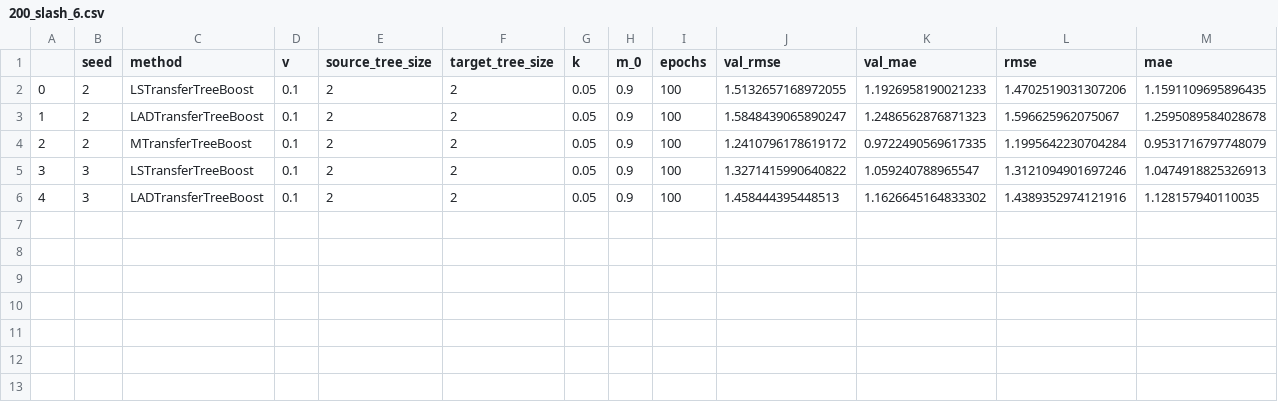
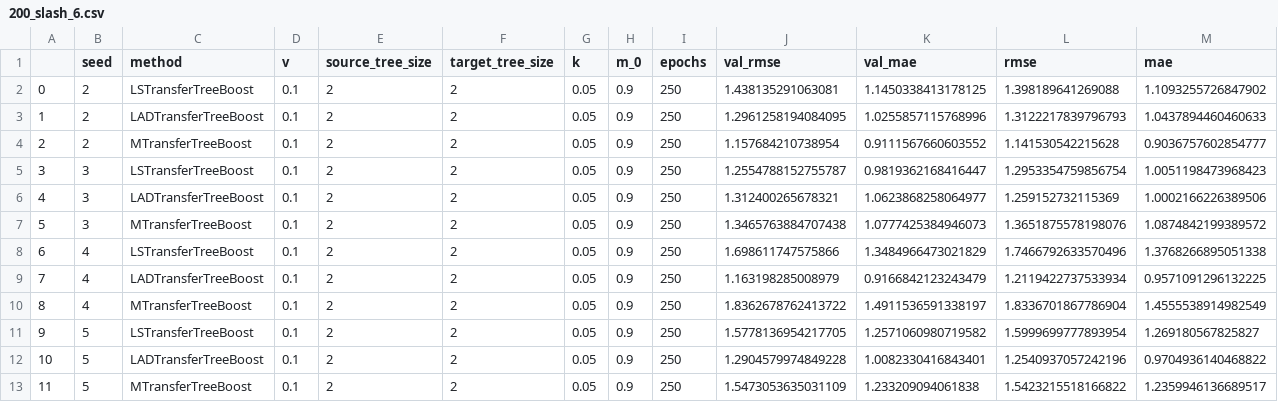
Before and after one commit to DageBjorne/transfertreeboost, a CSV file: friedman1_simul/results/200_slash_6.csv, drawn as a sheet.

```diff
--- a/friedman1_simul/results/200_slash_6.csv
+++ b/friedman1_simul/results/200_slash_6.csv
@@ -1,6 +1,13 @@
 ,seed,method,v,source_tree_size,target_tree_size,k,m_0,epochs,val_rmse,val_mae,rmse,mae
-0,2,LSTransferTreeBoost,0.1,2,2,0.05,0.9,100,1.5132657168972055,1.1926958190021233,1.4702519031307206,1.1591109695896435
-1,2,LADTransferTreeBoost,0.1,2,2,0.05,0.9,100,1.5848439065890247,1.2486562876871323,1.596625962075067,1.2595089584028678
-2,2,MTransferTreeBoost,0.1,2,2,0.05,0.9,100,1.2410796178619172,0.9722490569617335,1.1995642230704284,0.9531716797748079
-3,3,LSTransferTreeBoost,0.1,2,2,0.05,0.9,100,1.3271415990640822,1.059240788965547,1.3121094901697246,1.0474918825326913
-4,3,LADTransferTreeBoost,0.1,2,2,0.05,0.9,100,1.458444395448513,1.1626645164833302,1.4389352974121916,1.128157940110035
+0,2,LSTransferTreeBoost,0.1,2,2,0.05,0.9,250,1.438135291063081,1.1450338413178125,1.398189641269088,1.1093255726847902
+1,2,LADTransferTreeBoost,0.1,2,2,0.05,0.9,250,1.2961258194084095,1.0255857115768996,1.3122217839796793,1.0437894460460633
+2,2,MTransferTreeBoost,0.1,2,2,0.05,0.9,250,1.157684210738954,0.9111567660603552,1.141530542215628,0.9036757602854777
+3,3,LSTransferTreeBoost,0.1,2,2,0.05,0.9,250,1.2554788152755787,0.9819362168416447,1.2953354759856754,1.0051198473968423
+4,3,LADTransferTreeBoost,0.1,2,2,0.05,0.9,250,1.312400265678321,1.0623868258064977,1.259152732115369,1.0002166226389506
+5,3,MTransferTreeBoost,0.1,2,2,0.05,0.9,250,1.3465763884707438,1.0777425384946073,1.3651875578198076,1.0874842199389572
+6,4,LSTransferTreeBoost,0.1,2,2,0.05,0.9,250,1.698611747575866,1.3484966473021829,1.7466792633570496,1.3768266895051338
+7,4,LADTransferTreeBoost,0.1,2,2,0.05,0.9,250,1.163198285008979,0.9166842123243479,1.2119422737533934,0.9571091296132225
+8,4,MTransferTreeBoost,0.1,2,2,0.05,0.9,250,1.8362678762413722,1.4911536591338197,1.8336701867786904,1.4555538914982549
+9,5,LSTransferTreeBoost,0.1,2,2,0.05,0.9,250,1.5778136954217705,1.2571060980719582,1.5999699777893954,1.269180567825827
+10,5,LADTransferTreeBoost,0.1,2,2,0.05,0.9,250,1.2904579974849228,1.0082330416843401,1.2540937057242196,0.9704936140468822
+11,5,MTransferTreeBoost,0.1,2,2,0.05,0.9,250,1.5473053635031109,1.233209094061838,1.5423215518166822,1.2359946136689517
```
Also changed, not shown: friedman1_simul/results/200_gaussian_6.csv, 2 other files.
